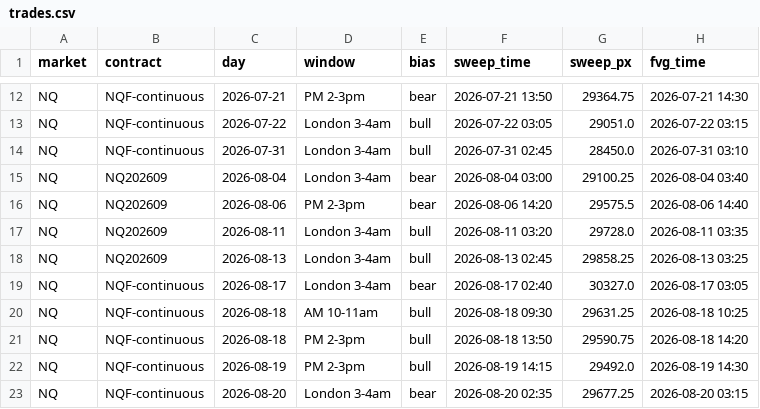
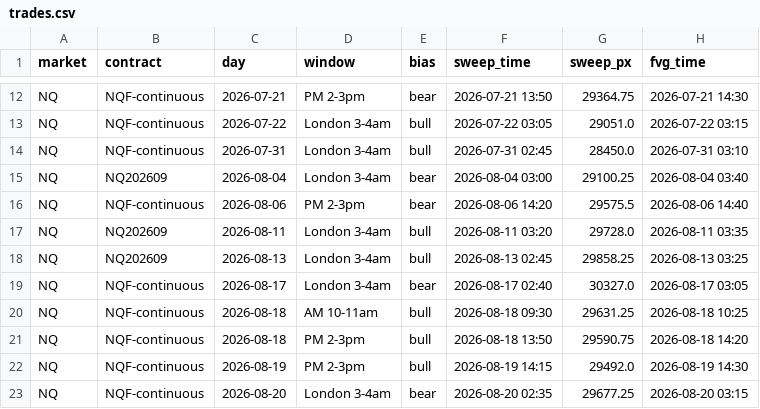
Before and after one commit to cjosh4toyotas-stack/silver-bullet-backtest, a CSV file: trades.csv, drawn as a sheet; only a part is shown, gaps mark what is left out; the diff names each change by its address in the sheet, - before the commit and + after, or states it on an @@ line.

```diff
--- a/trades.csv
+++ b/trades.csv
-B16 (contract): NQ202609
+B16 (contract): NQF-continuous
```
Also changed, not shown: data/markets/CL.csv, data/markets/ES.csv, 5 other files.
